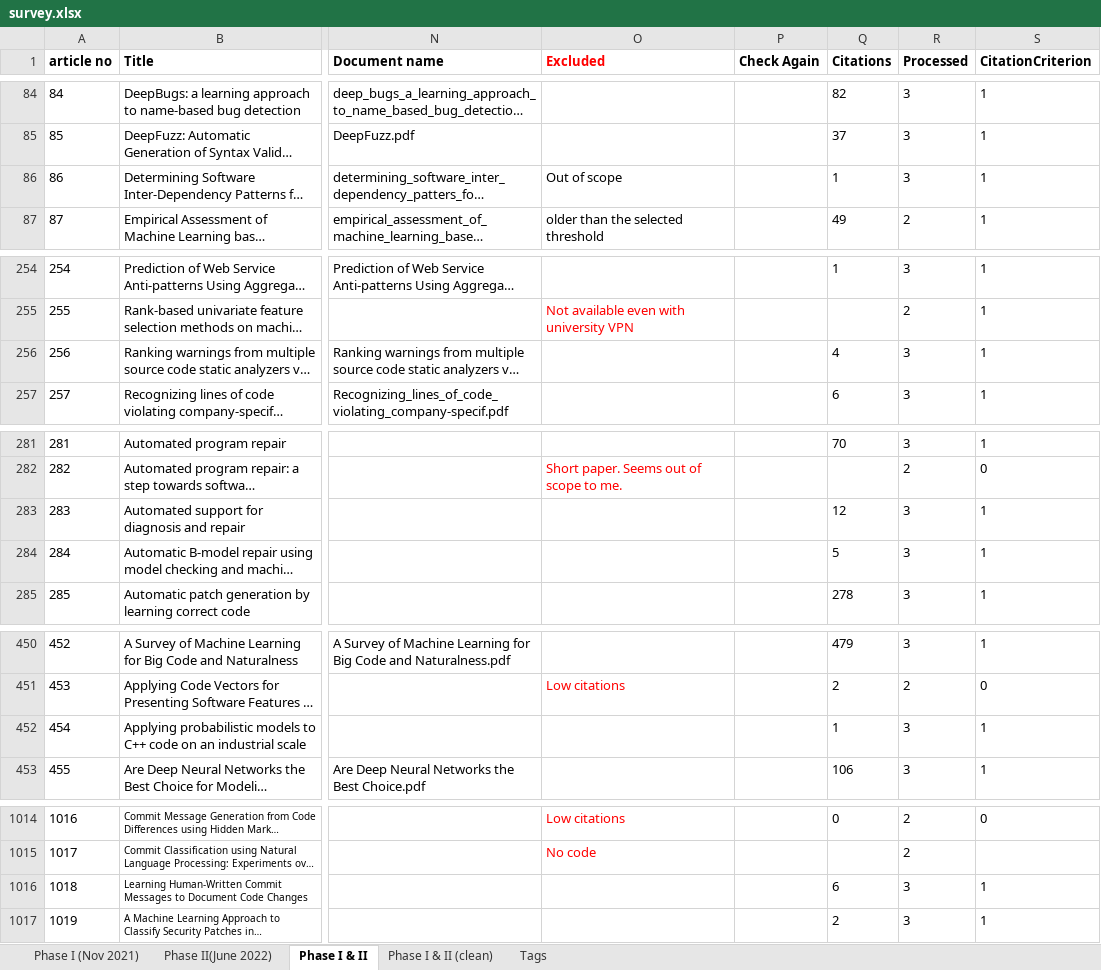
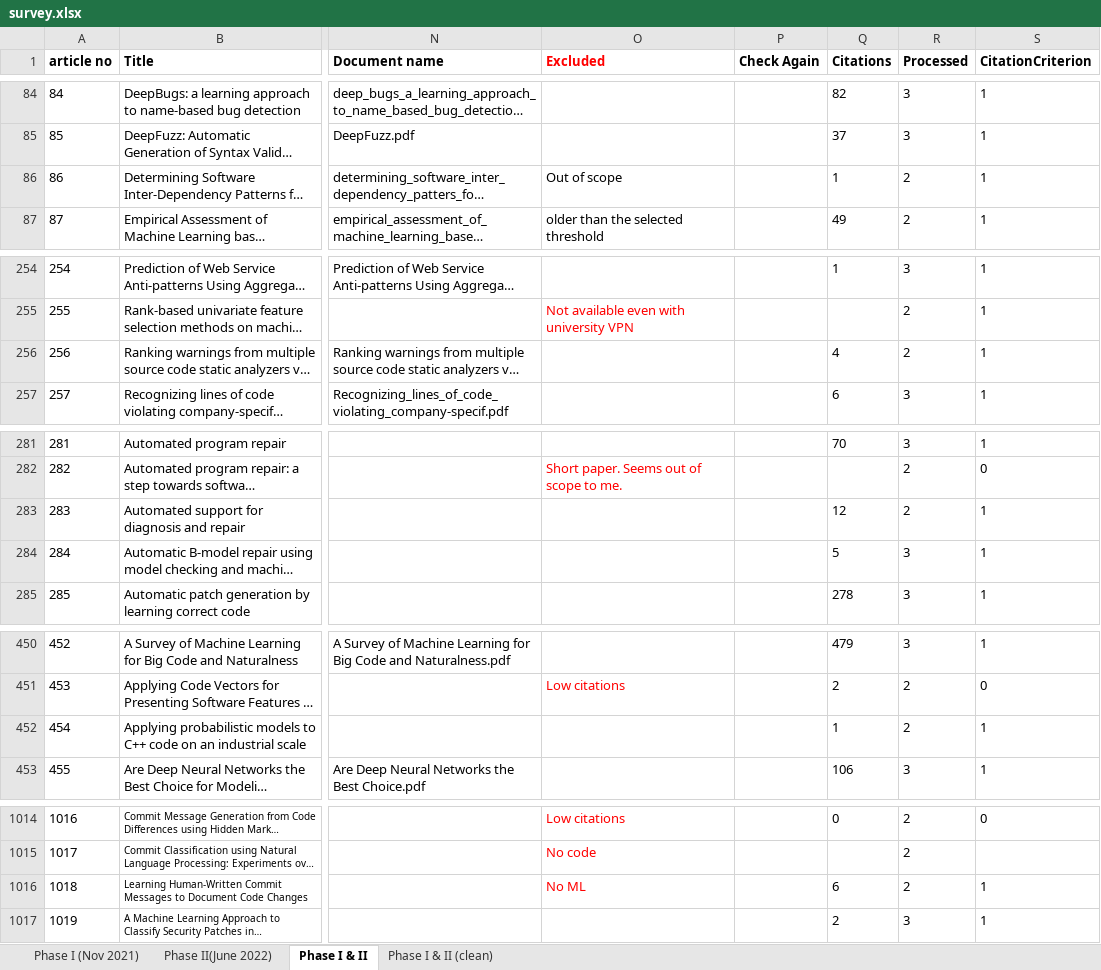
Before and after one commit to tushartushar/ML4SCA, an Excel workbook: replication/survey.xlsx, sheet Phase I & II, drawn as a sheet; only a part is shown, gaps mark what is left out; long unchanged cells end in …; values as stored, in another font and other column widths than the file's, no borders; charts and pictures and conditional formats not drawn; the diff covers the shown part only; the diff names each change by its address in the sheet, - before the commit and + after, or states it on an @@ line.

Commit message:
update Excel sheet

```diff
--- a/replication/survey.xlsx (sheet Phase I & II)
+++ b/replication/survey.xlsx (sheet Phase I & II)
-sheet tab: Tags
-R86 (Processed): 3
+R86 (Processed): 2
-R256 (Processed): 3
+R256 (Processed): 2
-R283 (Processed): 3
+R283 (Processed): 2
-R452 (Processed): 3
+R452 (Processed): 2
-O1016 (Excluded): (empty)
+O1016 (Excluded): No ML
-R1016 (Processed): 3
+R1016 (Processed): 2
```
Also changed, not shown: 1 edited cell elsewhere in this sheet, sheet Phase I & II (clean), formulas that keep their value, charts or pictures.
